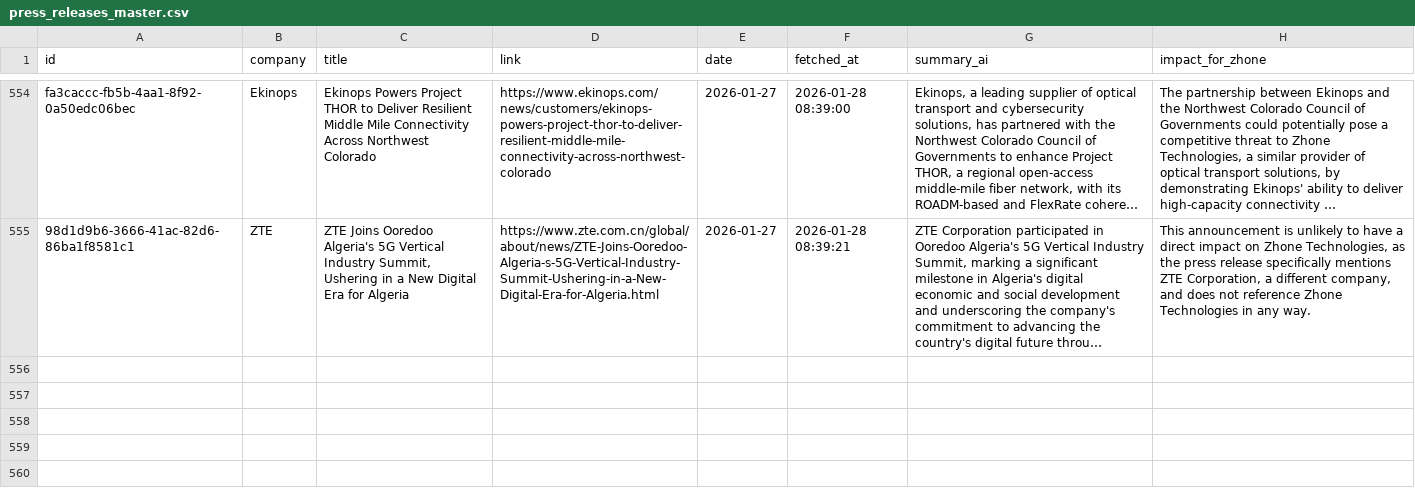
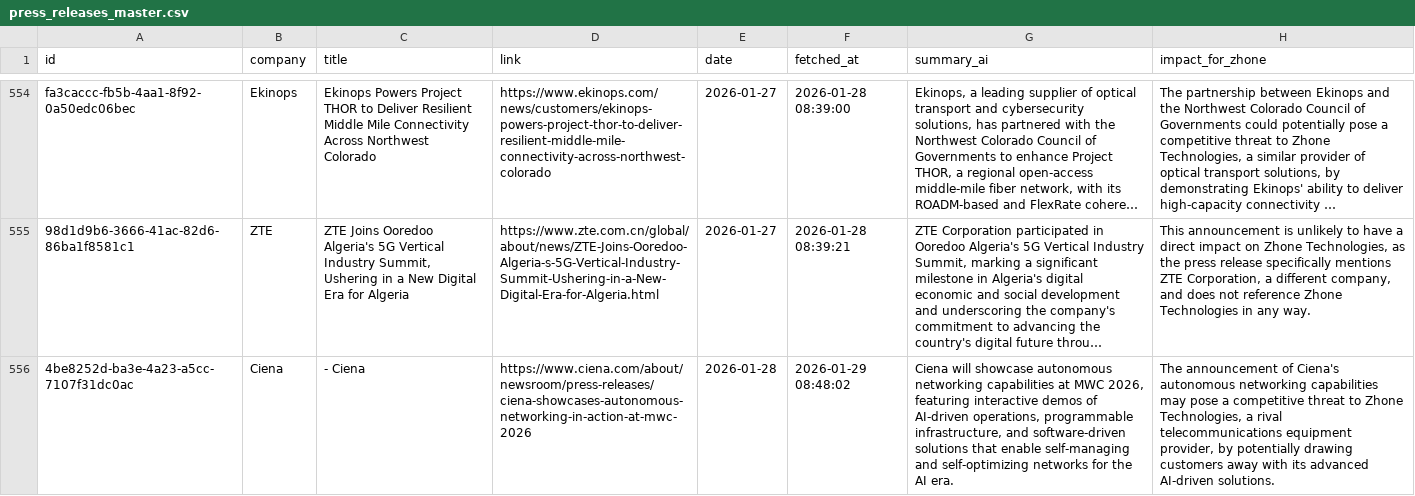
Before and after one commit to flabelle999/presswatch-app, a CSV file: press_releases_master.csv, drawn as a sheet; only a part is shown, gaps mark what is left out; long unchanged cells end in …; the diff covers the shown part only; the diff names each change by its address in the sheet, - before the commit and + after, or states it on an @@ line.

```diff
--- a/press_releases_master.csv
+++ b/press_releases_master.csv
+row 556: 4be8252d-ba3e-4a23-a5cc-7107f31dc0ac | Ciena | - Ciena | https://www.ciena.com/about/newsroom/press-releases/ciena-showcases-autonomous-networking-in-action-at-mwc-2026 | 2026-01-28 | 2026-01-29 08:48:02 | Ciena will showcase autonomous networking capabilities at MWC 2026, featuring interactive demos of AI-driven operations, programmable infrastructure, and software-driven solutions that enable self-managing and self-optimizing networks for the AI era. | The announcement of Ciena's autonomous networking capabilities may pose a competitive threat to Zhone Technologies, a rival telecommunications equipment provider, by potentially drawing customers away with its advanced AI-driven solutions.
```
Also changed, not shown: 1 added row and 2 edited cells elsewhere in this file.
